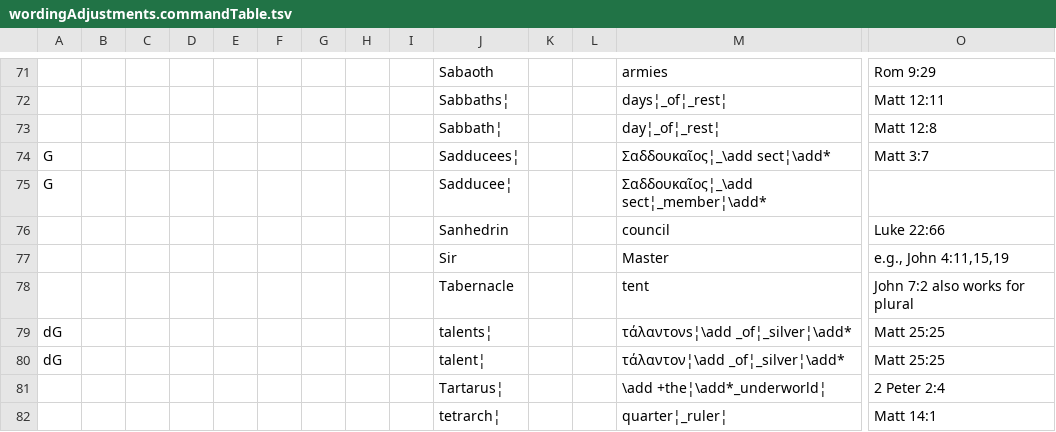
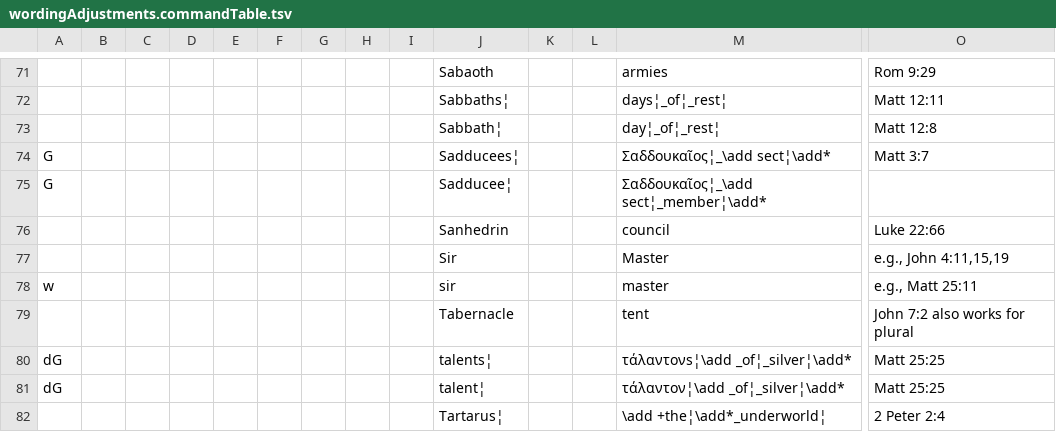
Before and after one commit to Freely-Given-org/OpenEnglishTranslation--OET, a TSV file: scripts/ScriptedVLTUpdates/wordingAdjustments.commandTable.tsv, drawn as a sheet; only a part is shown, gaps mark what is left out; the shorter side is filled out with more unchanged rows; rows hold the shown columns only; the diff names each change by its address in the sheet, - before the commit and + after, or states it on an @@ line.

Commit message:
More 'sir' to 'master'

```diff
--- a/scripts/ScriptedVLTUpdates/wordingAdjustments.commandTable.tsv
+++ b/scripts/ScriptedVLTUpdates/wordingAdjustments.commandTable.tsv
+row 78: w |  |  |  |  |  |  |  |  | sir |  |  | master | e.g., Matt 25:11
```
